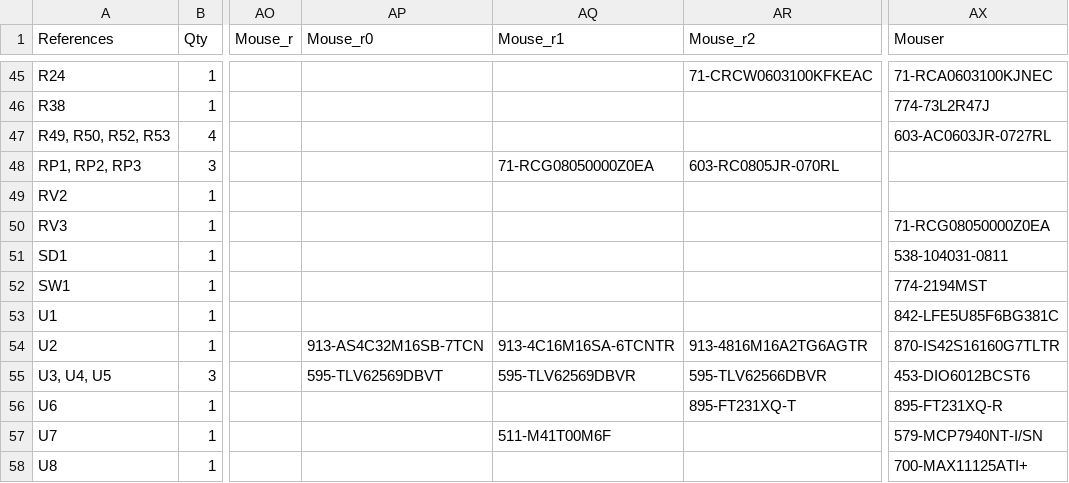
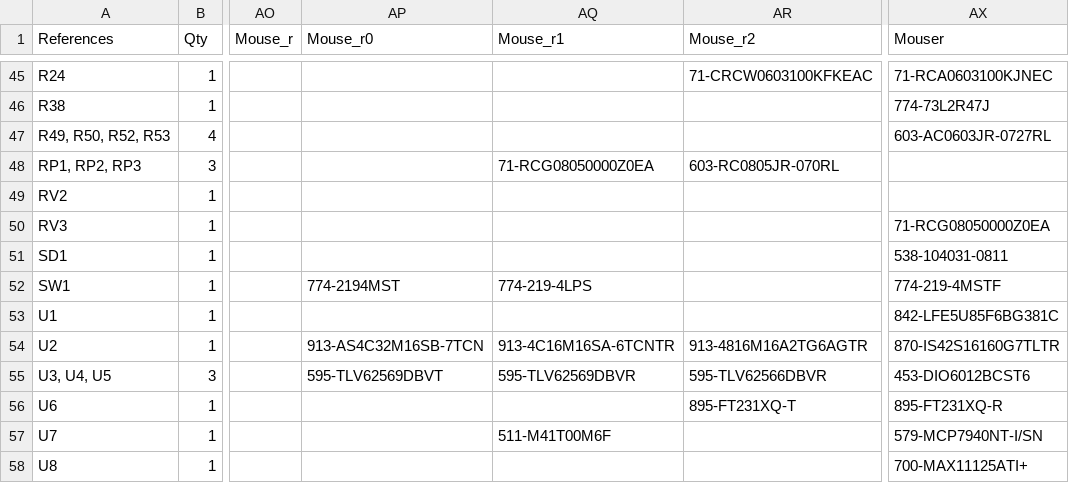
Before and after one commit to emard/ulx3s, a TSV file: 1-click-bom.tsv, drawn as a sheet; only a part is shown, gaps mark what is left out; the diff names each change by its address in the sheet, - before the commit and + after, or states it on an @@ line.

Commit message:
1-click BOM: DIP SW Mouser PN

```diff
--- a/1-click-bom.tsv
+++ b/1-click-bom.tsv
-AP52 (Mouse_r0): (empty)
+AP52 (Mouse_r0): 774-2194MST
-AQ52 (Mouse_r1): (empty)
+AQ52 (Mouse_r1): 774-219-4LPS
-AX52 (Mouser): 774-2194MST
+AX52 (Mouser): 774-219-4MSTF
```
